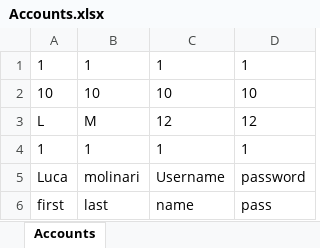
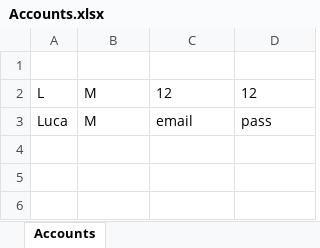
Before and after one commit to akohanim/COMP380_Project, an Excel workbook: Accounts.xlsx, sheet Accounts, drawn as a sheet; values as stored, in another font and other column widths than the file's, no borders; removed rows and columns are numbered as before the commit, all else as after; the diff names each change by its address in the sheet, - before the commit and + after, or states it on an @@ line.

Commit message:
4/19 Add assignemnt and student work. Just some clutter from trying to get table working

```diff
--- a/Accounts.xlsx (sheet Accounts)
+++ b/Accounts.xlsx (sheet Accounts)
-row 1: 1 | 1 | 1 | 1
+row 1: (empty)
-row 2: 10 | 10 | 10 | 10
-row 4: 1 | 1 | 1 | 1
-B3: molinari
+B3: M
-C3: Username
+C3: email
-D3: password
+D3: pass
-row 6: first | last | name | pass
```
Also changed, not shown: 12.xlsx, 43 other files.
